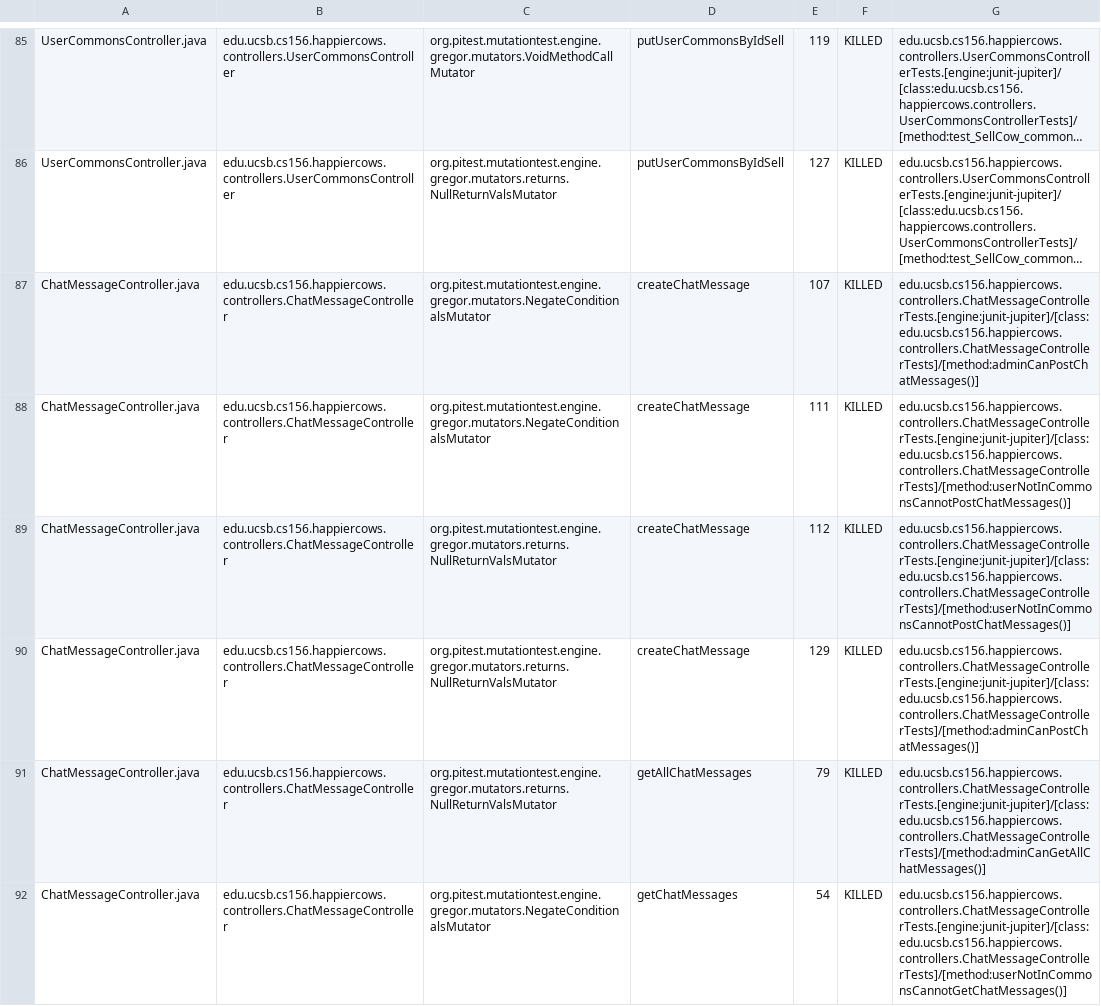
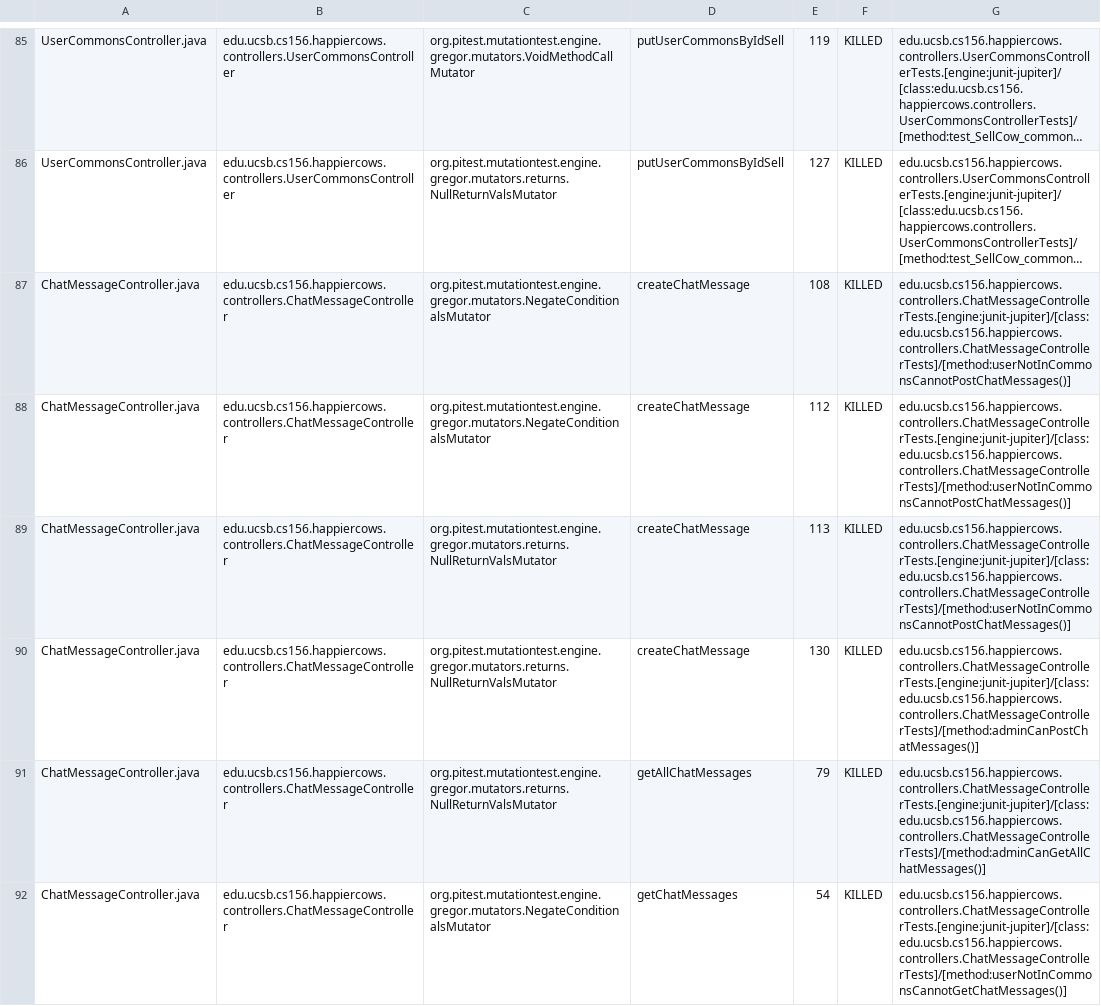
Before and after one commit to ucsb-cs156-m23/proj-happycows-m23-10am-4, a CSV file: prs/76/pitest/mutations.csv, drawn as a sheet; only a part is shown, gaps mark what is left out; long unchanged cells end in …; the diff covers the shown part only; the diff names each change by its address in the sheet, - before the commit and + after, or states it on an @@ line.

Commit message:
Deploying to gh-pages from @ ucsb-cs156-m23/proj-happycows-m23-10am-4@0dc6e1145a4fba0f26178b9b57b56d71aeaf58b6 🚀

```diff
--- a/prs/76/pitest/mutations.csv
+++ b/prs/76/pitest/mutations.csv
-E87: 107
+E87: 108
-G87: edu.ucsb.cs156.happiercows.controllers.ChatMessageControllerTests.[engine:junit-jupiter]/[class:edu.ucsb.cs156.happiercows.controllers.ChatMessageControllerTests]/[method:adminCanPostChatMessages()]
+G87: edu.ucsb.cs156.happiercows.controllers.ChatMessageControllerTests.[engine:junit-jupiter]/[class:edu.ucsb.cs156.happiercows.controllers.ChatMessageControllerTests]/[method:userNotInCommonsCannotPostChatMessages()]
-E88: 111
+E88: 112
-E89: 112
+E89: 113
-E90: 129
+E90: 130
```
Also changed, not shown: 60 edited cells elsewhere in this file, 46 other files.
